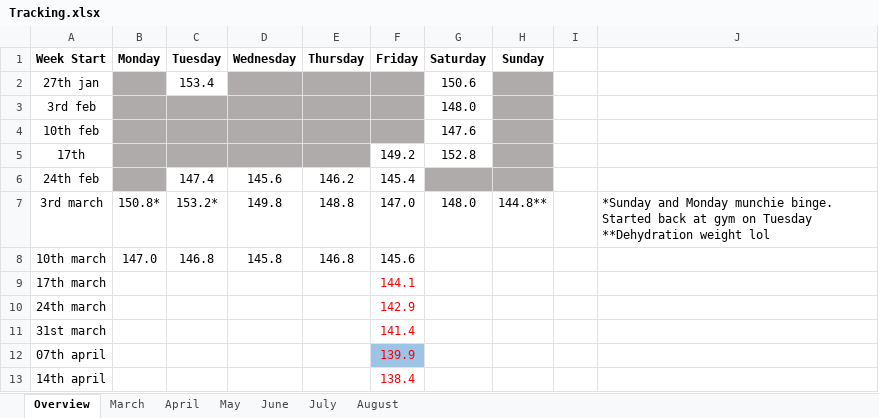
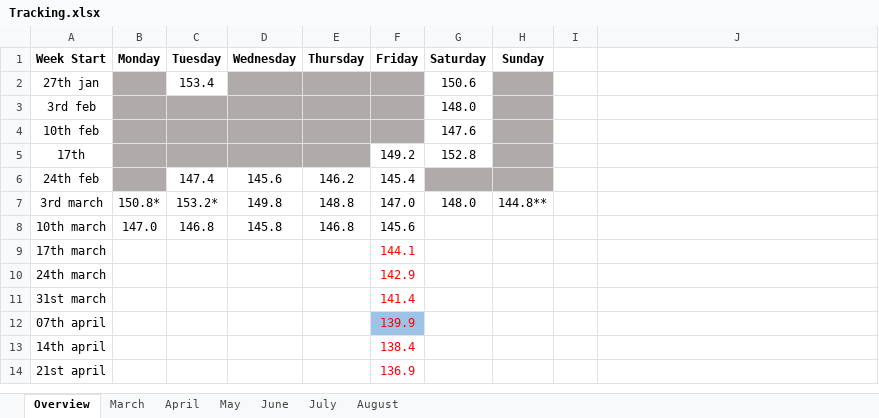
Before and after one commit to Radical-Apathy/Learning, an Excel workbook: Tracking.xlsx, sheet Overview, drawn as a sheet; only a part is shown; the shorter side is filled out with more unchanged rows; values as stored, in another font and other column widths than the file's, no borders; ↵ is a line break in a cell; the diff names each change by its address in the sheet, - before the commit and + after, or states it on an @@ line.

```diff
--- a/Tracking.xlsx (sheet Overview)
+++ b/Tracking.xlsx (sheet Overview)
-J7: *Sunday and Monday munchie binge. Started back at gym on Tuesday ↵ **Dehydration weight lol
+J7: (empty)
```
Also changed, not shown: sheet March.
